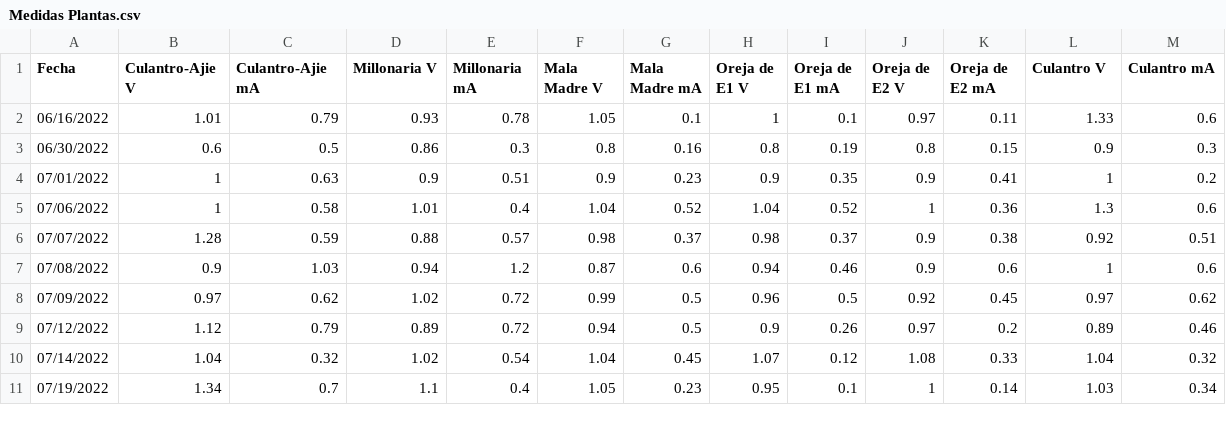
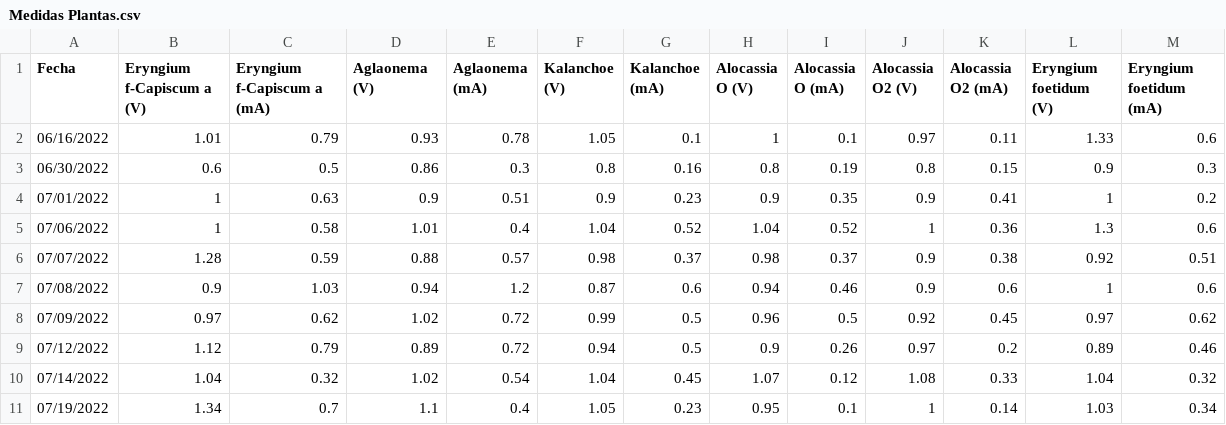
Before and after one commit to ricardo0499/PhotoEnergy, a CSV file: Medidas Plantas.csv, drawn as a sheet.

```diff
--- a/Medidas Plantas.csv
+++ b/Medidas Plantas.csv
@@ -1,2 +1,2 @@
-Fecha,Culantro-Ajie V,Culantro-Ajie mA,Millonaria V,Millonaria mA,Mala Madre V,Mala Madre mA,Oreja de E1 V,Oreja de E1 mA,Oreja de E2 V,Oreja de E2 mA,Culantro V,Culantro mA
+Fecha,Eryngium f-Capiscum a (V),Eryngium f-Capiscum a (mA),Aglaonema (V),Aglaonema (mA),Kalanchoe (V),Kalanchoe (mA),Alocassia O (V),Alocassia O (mA),Alocassia O2 (V),Alocassia O2 (mA),Eryngium foetidum (V),Eryngium foetidum (mA)
 06/16/2022,1.01,0.79,0.93,0.78,1.05,0.1,1,0.1,0.97,0.11,1.33,0.6
```
Also changed, not shown: Medidas PlantasA.csv, Medidas PlantasV.csv.
